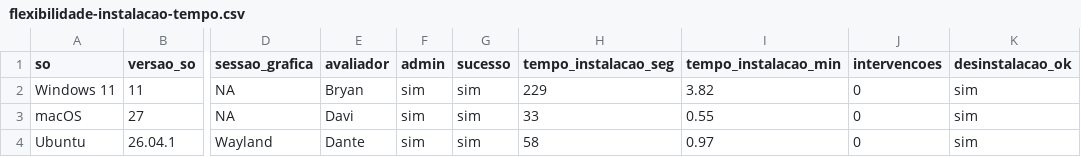
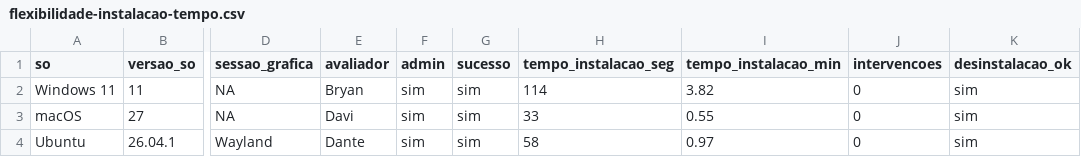
Before and after one commit to FCTE-Qualidade-de-Software-1/2026-2_T01_BETTY_SNYDER, a CSV file: avaliacao/dados/flexibilidade/consolidado/flexibilidade-instalacao-tempo.csv, drawn as a sheet; only a part is shown, gaps mark what is left out; the diff names each change by its address in the sheet, - before the commit and + after, or states it on an @@ line.

```diff
--- a/avaliacao/dados/flexibilidade/consolidado/flexibilidade-instalacao-tempo.csv
+++ b/avaliacao/dados/flexibilidade/consolidado/flexibilidade-instalacao-tempo.csv
-H2 (tempo_instalacao_seg): 229
+H2 (tempo_instalacao_seg): 114
```
Also changed, not shown: 1 other file.
